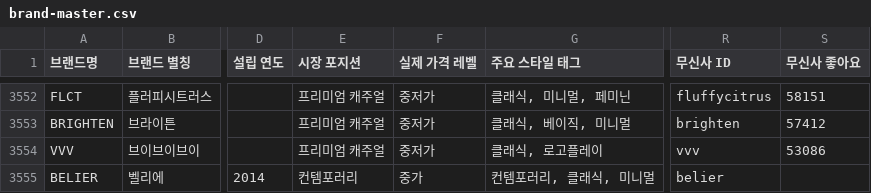
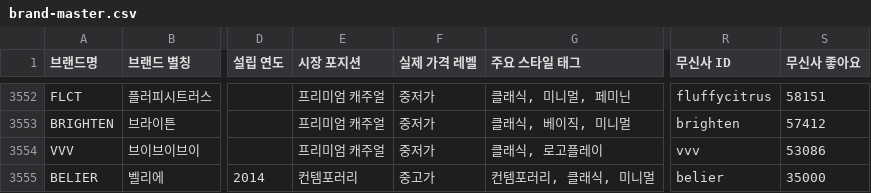
Before and after one commit to idcmyidok/wardrobe-fit, a CSV file: data/brands/brand-master.csv, drawn as a sheet; only a part is shown, gaps mark what is left out; the diff names each change by its address in the sheet, - before the commit and + after, or states it on an @@ line.

```diff
--- a/data/brands/brand-master.csv
+++ b/data/brands/brand-master.csv
-F3555 (실제 가격 레벨): 중가
+F3555 (실제 가격 레벨): 중고가
-S3555 (무신사 좋아요): (empty)
+S3555 (무신사 좋아요): 35000
```
Also changed, not shown: 1 other file.
